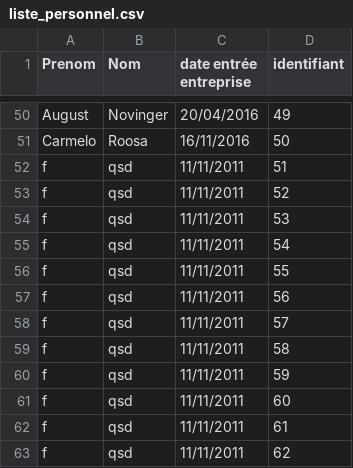
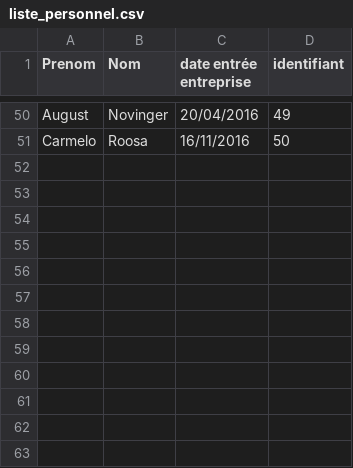
Before and after one commit to Wiiz83/Project-SkillsManagement, a CSV file: ProjetV1/ressources/fichiers/liste_personnel.csv, drawn as a sheet; only a part is shown, gaps mark what is left out; the diff names each change by its address in the sheet, - before the commit and + after, or states it on an @@ line.

Commit message:
Update liste_personnel.csv

```diff
--- a/ProjetV1/ressources/fichiers/liste_personnel.csv
+++ b/ProjetV1/ressources/fichiers/liste_personnel.csv
-row 52: f | qsd | 11/11/2011 | 51
-row 53: f | qsd | 11/11/2011 | 52
-row 54: f | qsd | 11/11/2011 | 53
-row 55: f | qsd | 11/11/2011 | 54
-row 56: f | qsd | 11/11/2011 | 55
-row 57: f | qsd | 11/11/2011 | 56
-row 58: f | qsd | 11/11/2011 | 57
-row 59: f | qsd | 11/11/2011 | 58
-row 60: f | qsd | 11/11/2011 | 59
-row 61: f | qsd | 11/11/2011 | 60
-row 62: f | qsd | 11/11/2011 | 61
-row 63: f | qsd | 11/11/2011 | 62
```
